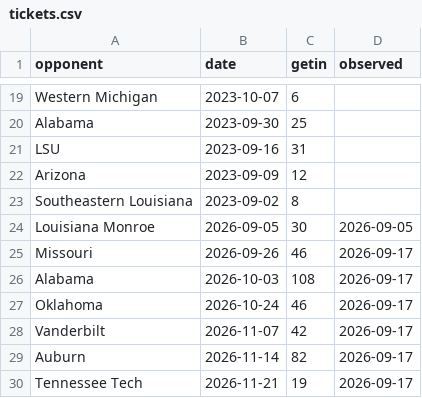
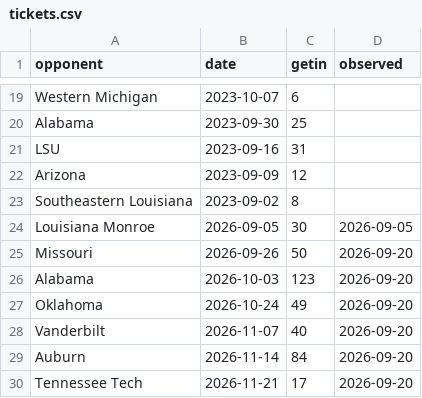
Before and after one commit to gardnerthornhill/msu-ticket-model, a CSV file: data/tickets.csv, drawn as a sheet; only a part is shown, gaps mark what is left out.

```diff
--- a/data/tickets.csv
+++ b/data/tickets.csv
@@ -24,7 +24,7 @@ Southeastern Louisiana,2023-09-02,8,
 Louisiana Monroe,2026-09-05,30,2026-09-05
-Missouri,2026-09-26,46,2026-09-17
-Alabama,2026-10-03,108,2026-09-17
-Oklahoma,2026-10-24,46,2026-09-17
-Vanderbilt,2026-11-07,42,2026-09-17
-Auburn,2026-11-14,82,2026-09-17
-Tennessee Tech,2026-11-21,19,2026-09-17
+Missouri,2026-09-26,50,2026-09-20
+Alabama,2026-10-03,123,2026-09-20
+Oklahoma,2026-10-24,49,2026-09-20
+Vanderbilt,2026-11-07,40,2026-09-20
+Auburn,2026-11-14,84,2026-09-20
+Tennessee Tech,2026-11-21,17,2026-09-20
```
Also changed, not shown: data/features.csv, data/ticket_history.csv, 38 other files.
